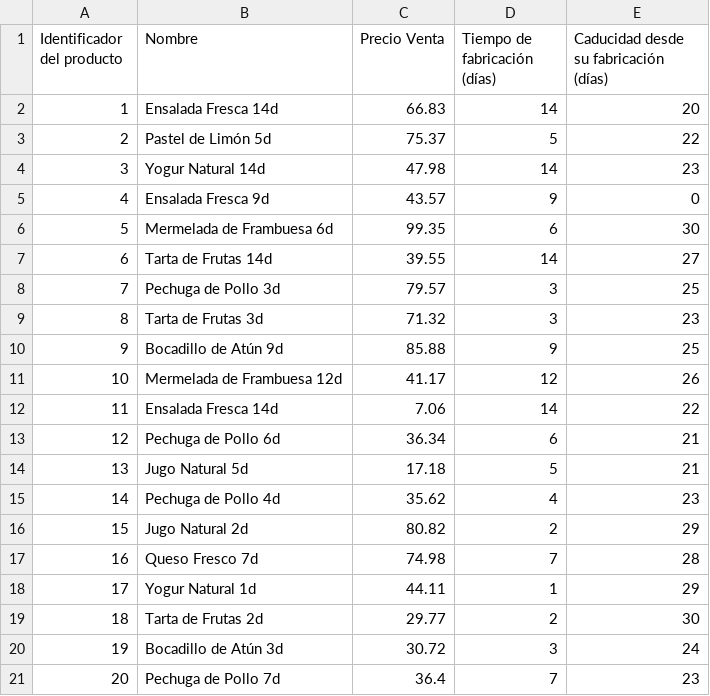
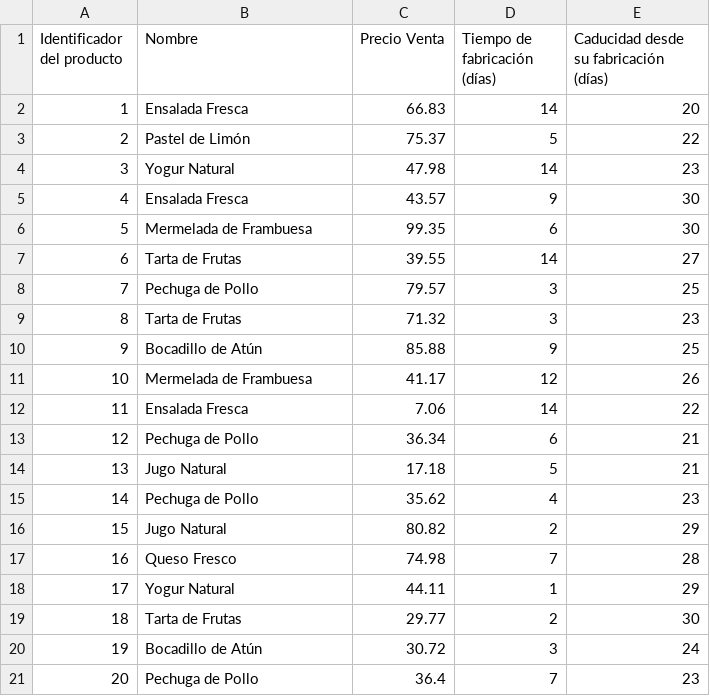
Before and after one commit to Miguelstucom/Route_Generator, a CSV file: Route_Generator/static/csv/productos_que_se_elaboran_1.csv, drawn as a sheet.

```diff
--- a/Route_Generator/static/csv/productos_que_se_elaboran_1.csv
+++ b/Route_Generator/static/csv/productos_que_se_elaboran_1.csv
@@ -1,21 +1,21 @@
 Identificador del producto,Nombre,Precio Venta,Tiempo de fabricación (días),Caducidad desde su fabricación (días)
-1,Ensalada Fresca 14d,66.83,14,20
-2,Pastel de Limón 5d,75.37,5,22
-3,Yogur Natural 14d,47.98,14,23
-4,Ensalada Fresca 9d,43.57,9,0
-5,Mermelada de Frambuesa 6d,99.35,6,30
-6,Tarta de Frutas 14d,39.55,14,27
-7,Pechuga de Pollo 3d,79.57,3,25
-8,Tarta de Frutas 3d,71.32,3,23
-9,Bocadillo de Atún 9d,85.88,9,25
-10,Mermelada de Frambuesa 12d,41.17,12,26
-11,Ensalada Fresca 14d,7.06,14,22
-12,Pechuga de Pollo 6d,36.34,6,21
-13,Jugo Natural 5d,17.18,5,21
-14,Pechuga de Pollo 4d,35.62,4,23
-15,Jugo Natural 2d,80.82,2,29
-16,Queso Fresco 7d,74.98,7,28
-17,Yogur Natural 1d,44.11,1,29
-18,Tarta de Frutas 2d,29.77,2,30
-19,Bocadillo de Atún 3d,30.72,3,24
-20,Pechuga de Pollo 7d,36.4,7,23
+1,Ensalada Fresca,66.83,14,20
+2,Pastel de Limón,75.37,5,22
+3,Yogur Natural,47.98,14,23
+4,Ensalada Fresca,43.57,9,30
+5,Mermelada de Frambuesa,99.35,6,30
+6,Tarta de Frutas,39.55,14,27
+7,Pechuga de Pollo,79.57,3,25
+8,Tarta de Frutas,71.32,3,23
+9,Bocadillo de Atún,85.88,9,25
+10,Mermelada de Frambuesa,41.17,12,26
+11,Ensalada Fresca,7.06,14,22
+12,Pechuga de Pollo,36.34,6,21
+13,Jugo Natural,17.18,5,21
+14,Pechuga de Pollo,35.62,4,23
+15,Jugo Natural,80.82,2,29
+16,Queso Fresco,74.98,7,28
+17,Yogur Natural,44.11,1,29
+18,Tarta de Frutas,29.77,2,30
+19,Bocadillo de Atún,30.72,3,24
+20,Pechuga de Pollo,36.4,7,23
```
Also changed, not shown: 15 other files.
